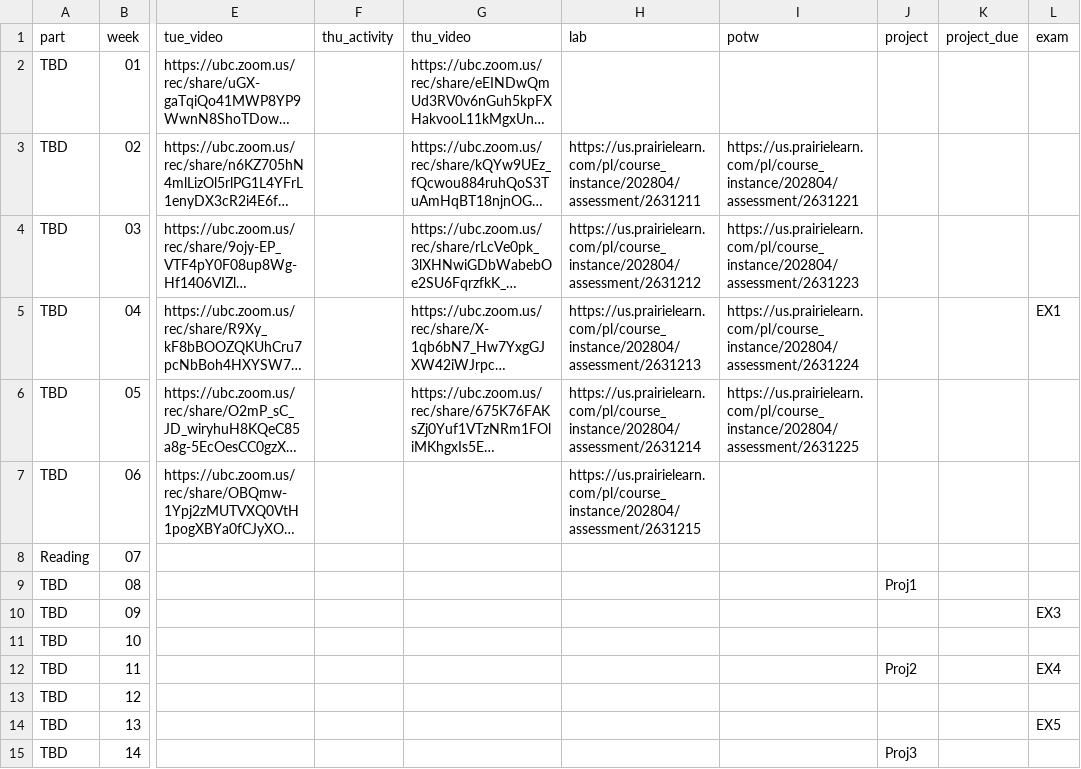
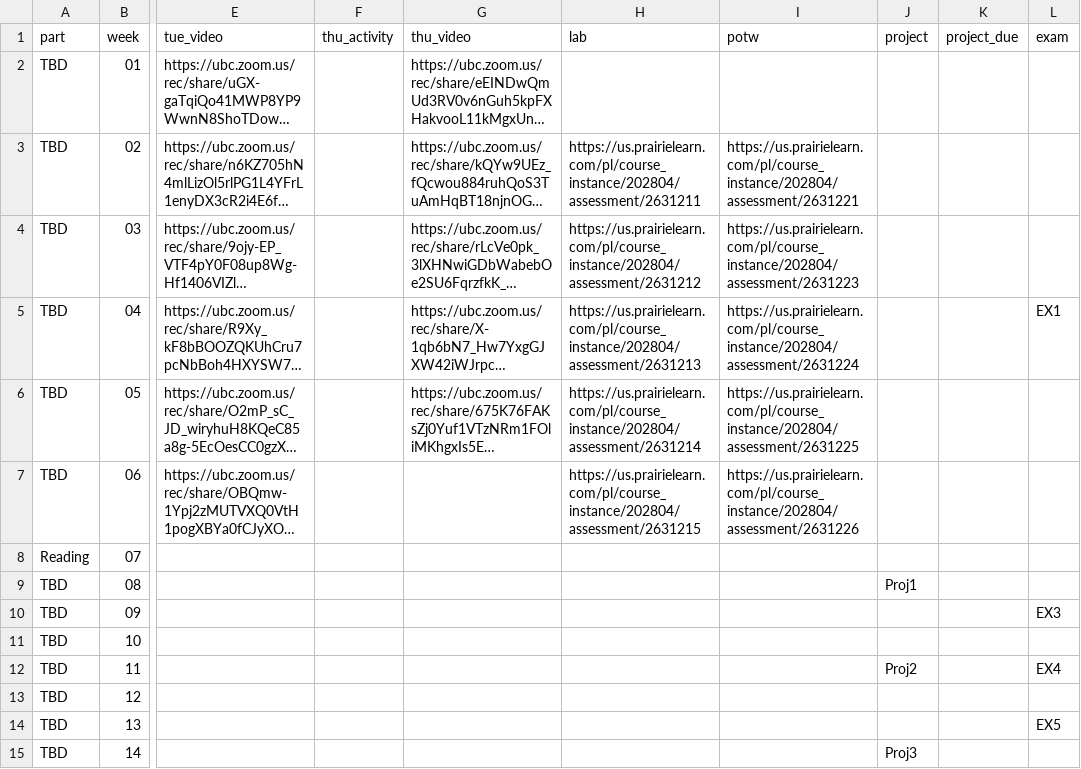
Before and after one commit to UBC-CS/cpsc203, a CSV file: data/schedule.csv, drawn as a sheet; only a part is shown, gaps mark what is left out; long unchanged cells end in …; the diff names each change by its address in the sheet, - before the commit and + after, or states it on an @@ line.

Commit message:
Add Week 6 POTW link to schedule

```diff
--- a/data/schedule.csv
+++ b/data/schedule.csv
-I7 (potw): (empty)
+I7 (potw): https://us.prairielearn.com/pl/course_instance/202804/assessment/2631226
```
